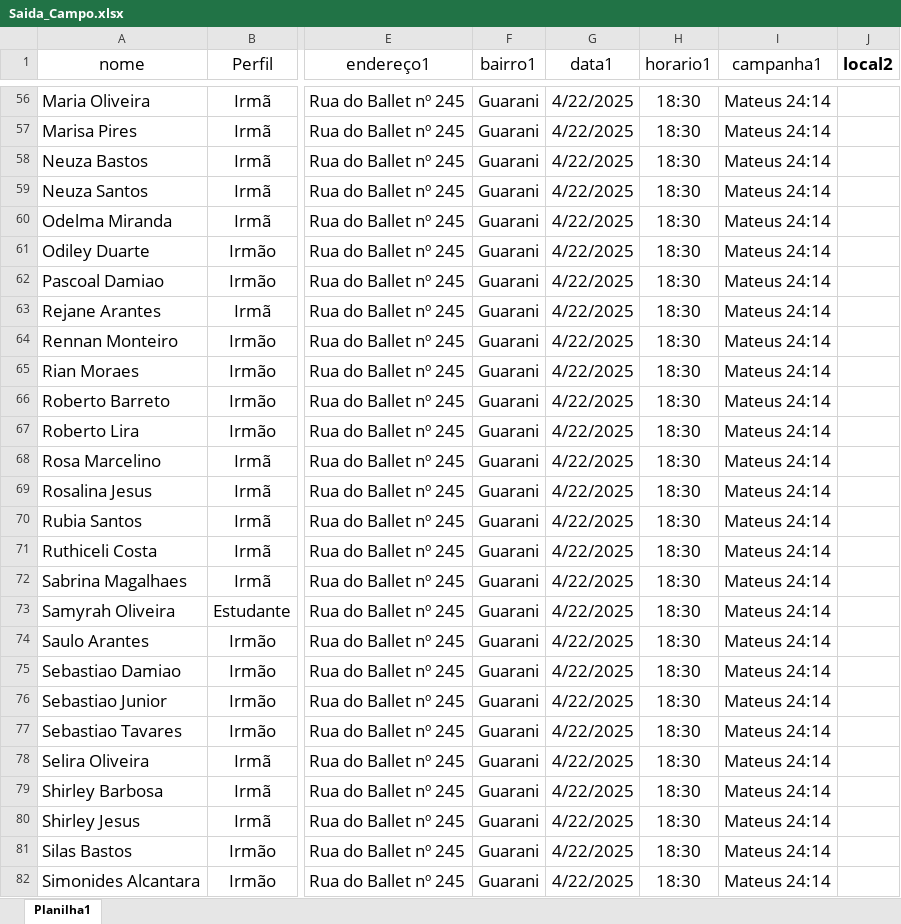
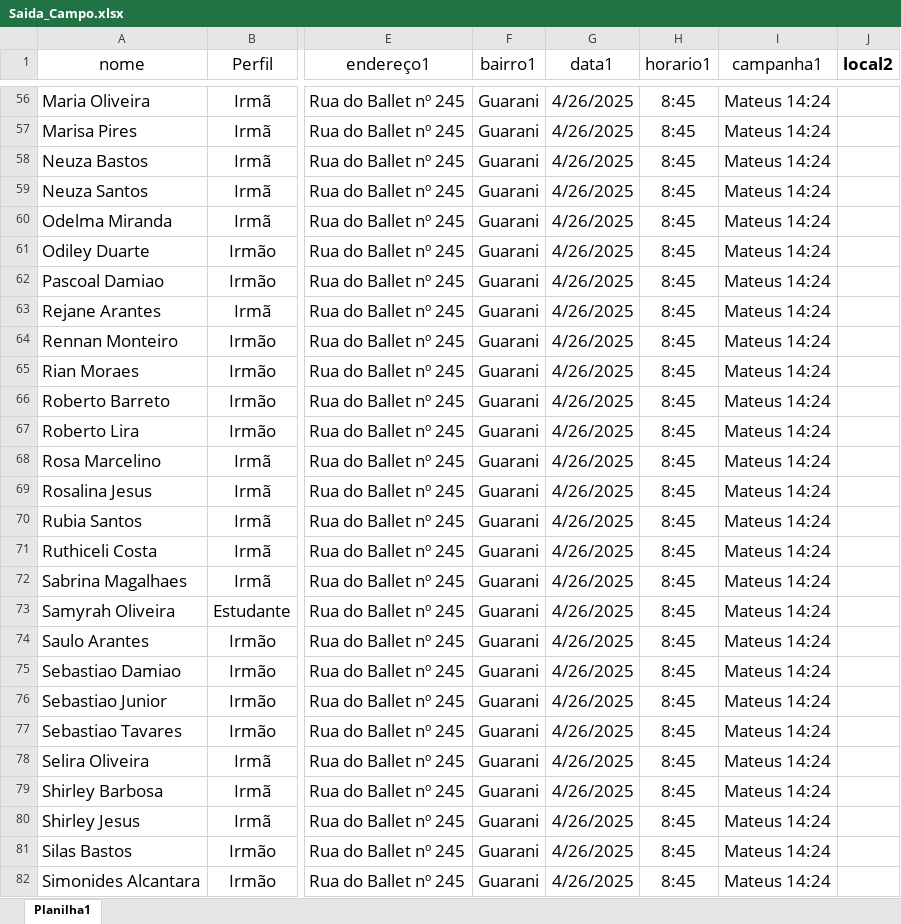
Before and after one commit to Robslira/Servi-o-de-Campo, an Excel workbook: Saida_Campo.xlsx, sheet Planilha1, drawn as a sheet; only a part is shown, gaps mark what is left out; values as stored, in another font and other column widths than the file's, no borders; conditional formats not drawn; the diff covers the shown part only; the diff names each change by its address in the sheet, - before the commit and + after, or states it on an @@ line.

```diff
--- a/Saida_Campo.xlsx (sheet Planilha1)
+++ b/Saida_Campo.xlsx (sheet Planilha1)
-G56:G82 (data1): 4/22/2025
+G56:G82 (data1): 4/26/2025
-H56:H82 (horario1): 18:30
+H56:H82 (horario1): 8:45
-I56:I82 (campanha1): Mateus 24:14
+I56:I82 (campanha1): Mateus 14:24
```
Also changed, not shown: 194 edited cells elsewhere in this sheet, 2 other files.
